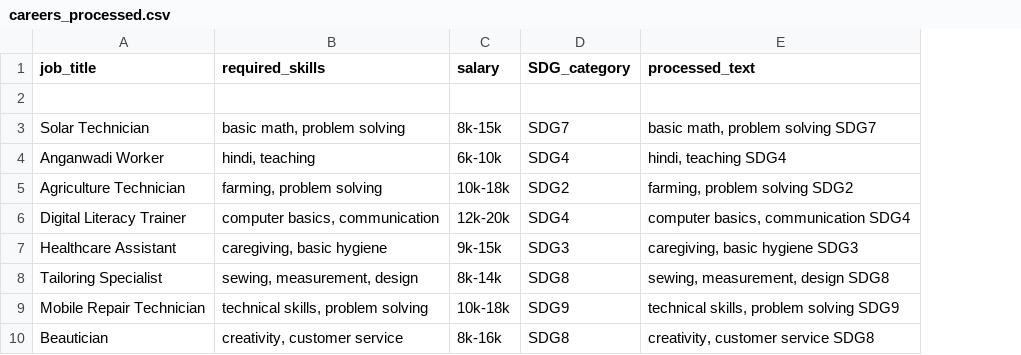
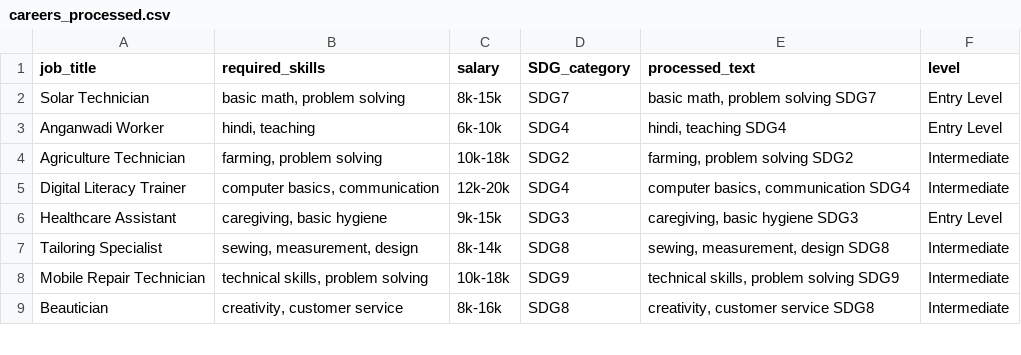
Before and after one commit to Aniketkumarpatel/career-counselling, a CSV file: data/careers_processed.csv, drawn as a sheet; only a part is shown; removed rows and columns are numbered as before the commit, all else as after; the diff names each change by its address in the sheet, - before the commit and + after, or states it on an @@ line.

```diff
--- a/data/careers_processed.csv
+++ b/data/careers_processed.csv
+column F (level), rows 2-9: Entry Level | Entry Level | Intermediate | Intermediate | Entry Level | Intermediate | Intermediate | Intermediate
-row 2: (empty)
```
Also changed, not shown: 1 other file.
